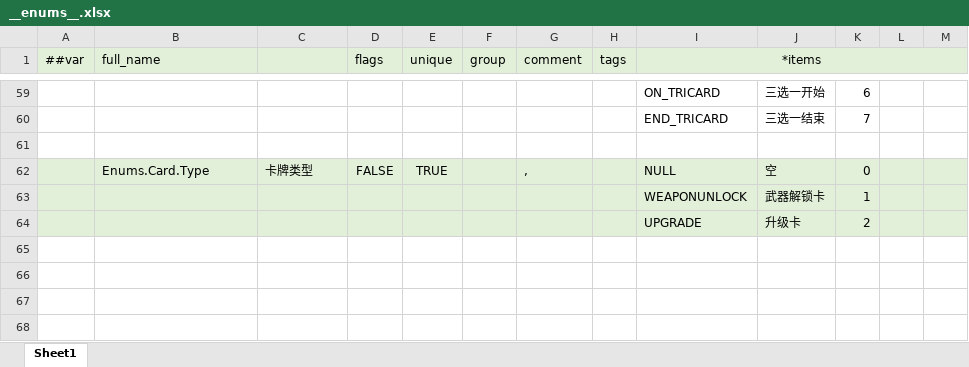
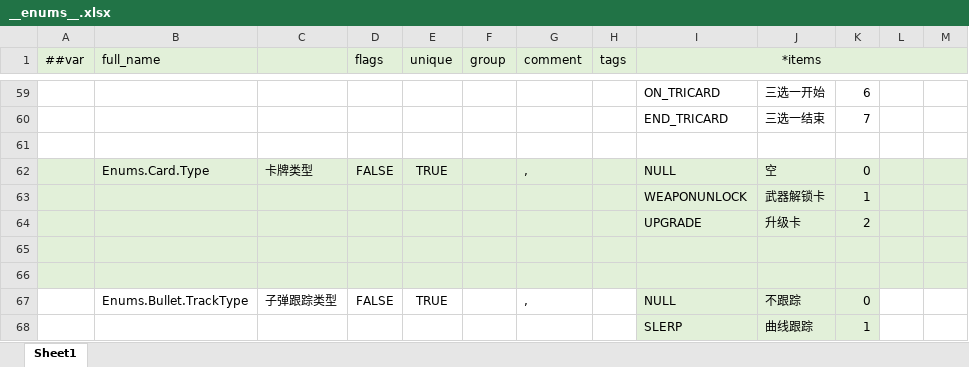
Before and after one commit to BroochWu/ZiStar, an Excel workbook: _ConfigExcels/Datas/__enums__.xlsx, sheet Sheet1, drawn as a sheet; only a part is shown, gaps mark what is left out; values as stored, in another font and other column widths than the file's, no borders; the diff names each change by its address in the sheet, - before the commit and + after, or states it on an @@ line.

```diff
--- a/_ConfigExcels/Datas/__enums__.xlsx (sheet Sheet1)
+++ b/_ConfigExcels/Datas/__enums__.xlsx (sheet Sheet1)
+row 65: (empty)
+row 66: (empty)
+row 67:  | Enums.Bullet.TrackType | 子弹跟踪类型 | FALSE | TRUE |  | , |  | NULL | 不跟踪 | 0
+row 68:  |  |  |  |  |  |  |  | SLERP | 曲线跟踪 | 1
```
Also changed, not shown: _ConfigExcels/Datas/weapon_bullet.xlsx, 6 other files.
